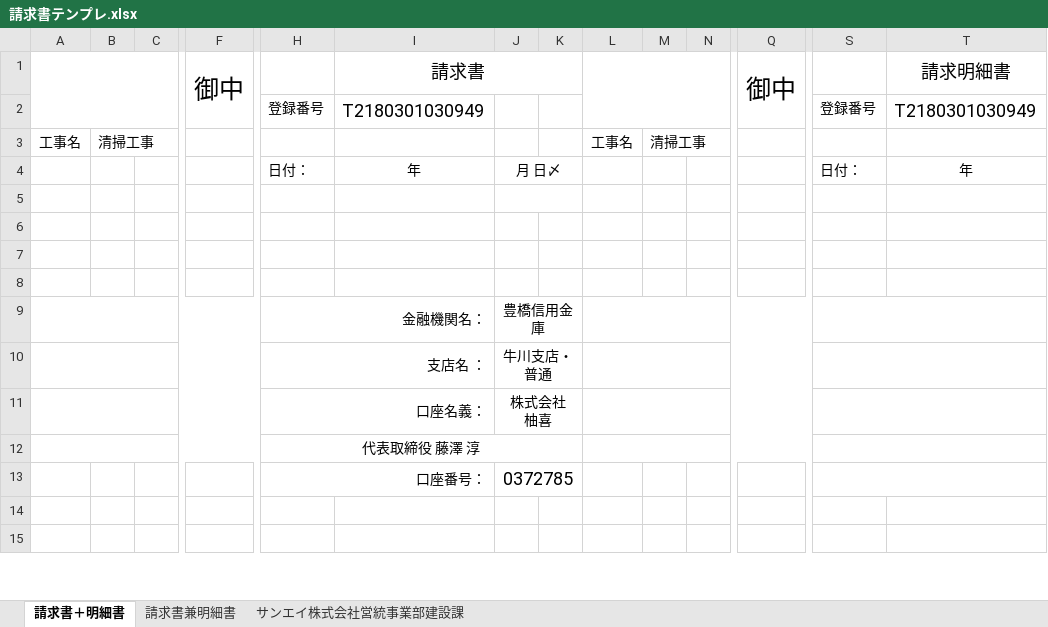
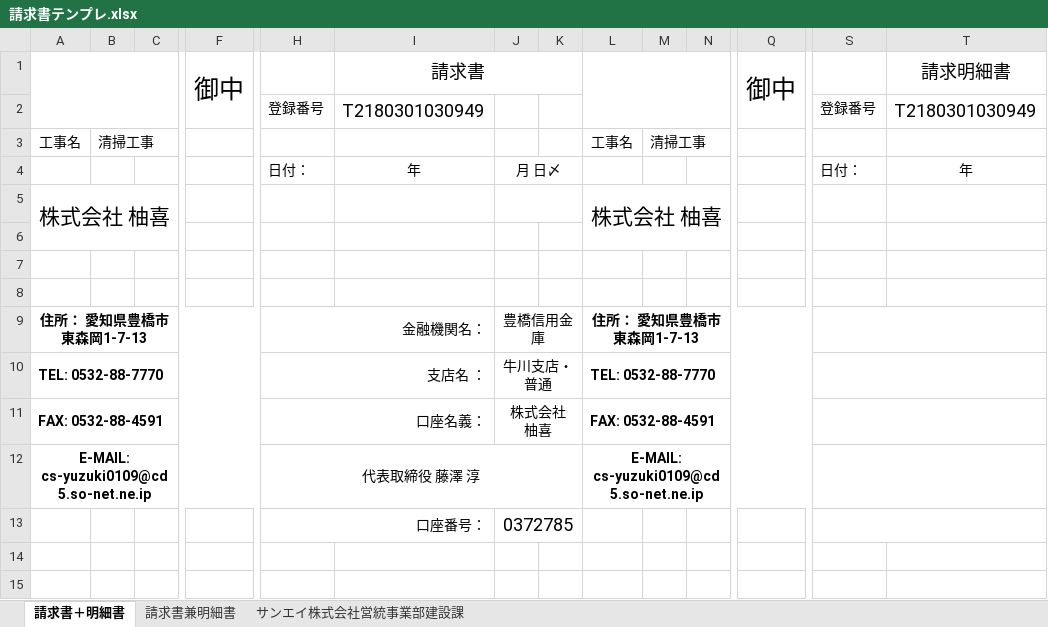
Before and after one commit to hatukun-dot/genba-schedule, an Excel workbook: public/請求書テンプレ.xlsx, sheet 請求書＋明細書, drawn as a sheet; only a part is shown, gaps mark what is left out; values as stored, in another font and other column widths than the file's, no borders; charts and pictures and conditional formats not drawn; removed rows and columns are numbered as before the commit, all else as after; rows hold the shown columns only; the diff names each change by its address in the sheet, - before the commit and + after, or states it on an @@ line.

```diff
--- a/public/請求書テンプレ.xlsx (sheet 請求書＋明細書)
+++ b/public/請求書テンプレ.xlsx (sheet 請求書＋明細書)
+row 5: 株式会社 柚喜 |  |  |  |  |  |  |  | 株式会社 柚喜
-J5:K5 merged
-row 9: (empty)
+row 9: 住所： 愛知県豊橋市東森岡1-7-13 |  |  |  | 金融機関名： |  | 豊橋信用金庫 |  | 住所： 愛知県豊橋市東森岡1-7-13
+A9:F9 merged
+H9:I9 merged
+J9:K9 merged
+L9:Q9 merged
+S9:T9 merged
-row 9:  |  |  |  | 金融機関名： |  | 豊橋信用金庫
-A10: (empty)
+A10: TEL: 0532-88-7770
-L10: (empty)
+L10: TEL: 0532-88-7770
-A11: (empty)
+A11: FAX: 0532-88-4591
-L11: (empty)
+L11: FAX: 0532-88-4591
-row 12:  |  |  |  | 代表取締役 藤澤 淳
+row 12: E-MAIL: cs-yuzuki0109@cd5.so-net.ne.ip |  |  |  | 代表取締役 藤澤 淳 |  |  |  | E-MAIL: cs-yuzuki0109@cd5.so-net.ne.ip
```
Also changed, not shown: sheet サンエイ株式会社営統事業部建設課, sheet 請求書兼明細書, charts or pictures, 1 other file.
